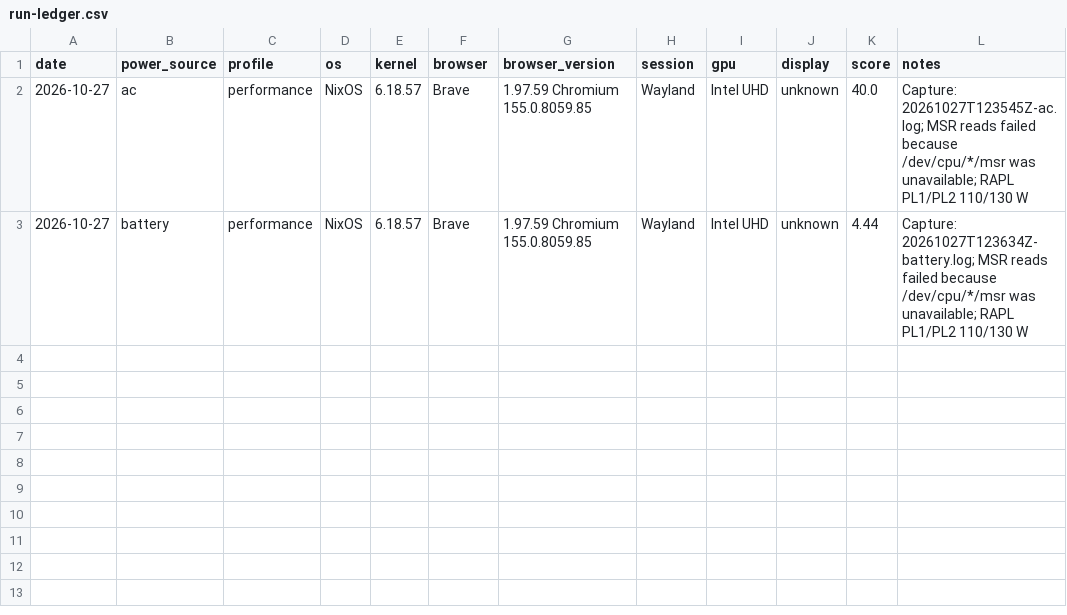
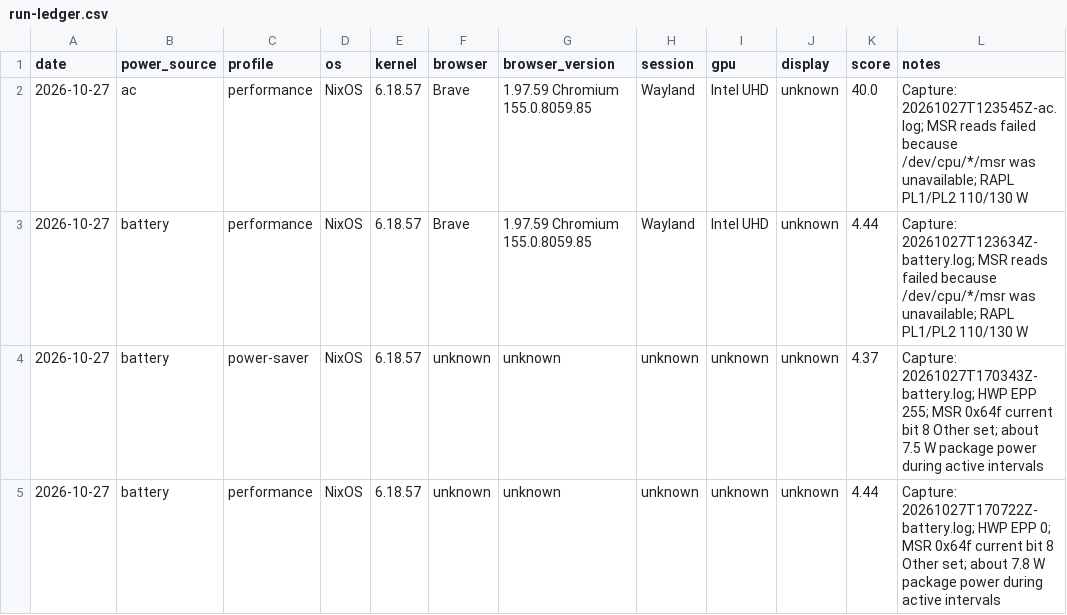
Before and after one commit to mert-kurttutan/speedometer-battery-investigation, a CSV file: results/run-ledger.csv, drawn as a sheet; the diff names each change by its address in the sheet, - before the commit and + after, or states it on an @@ line.

Commit message:
Record battery HWP and limit-reason captures

```diff
--- a/results/run-ledger.csv
+++ b/results/run-ledger.csv
+row 4: 2026-10-27 | battery | power-saver | NixOS | 6.18.57 | unknown | unknown | unknown | unknown | unknown | 4.37 | Capture: 20261027T170343Z-battery.log; HWP EPP 255; MSR 0x64f current bit 8 Other set; about 7.5 W package power during active intervals
+row 5: 2026-10-27 | battery | performance | NixOS | 6.18.57 | unknown | unknown | unknown | unknown | unknown | 4.44 | Capture: 20261027T170722Z-battery.log; HWP EPP 0; MSR 0x64f current bit 8 Other set; about 7.8 W package power during active intervals
```
Also changed, not shown: 4 other files.
